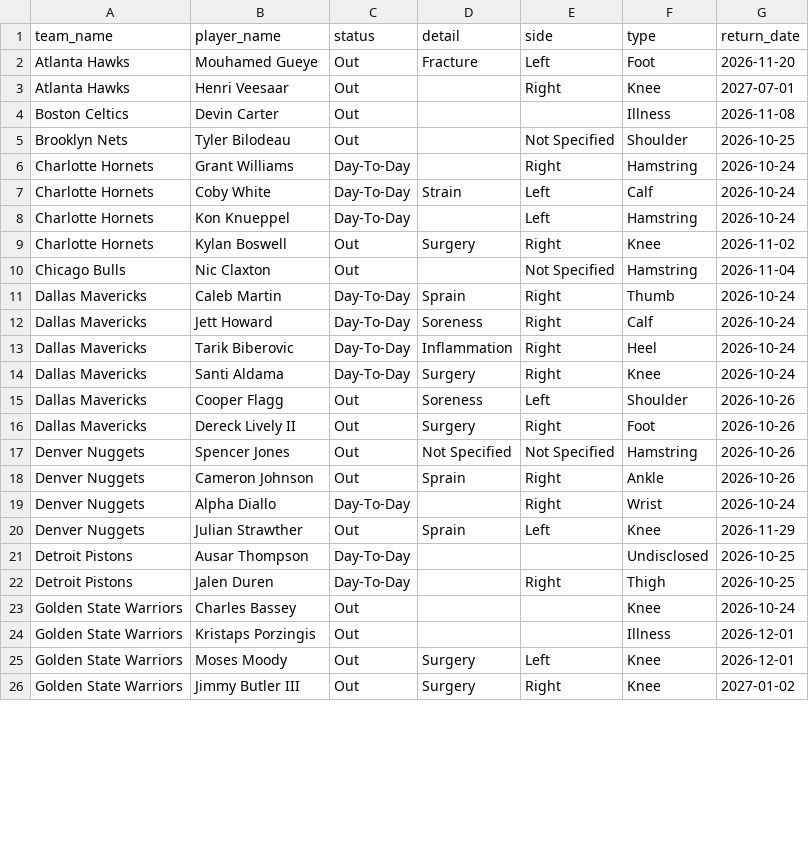
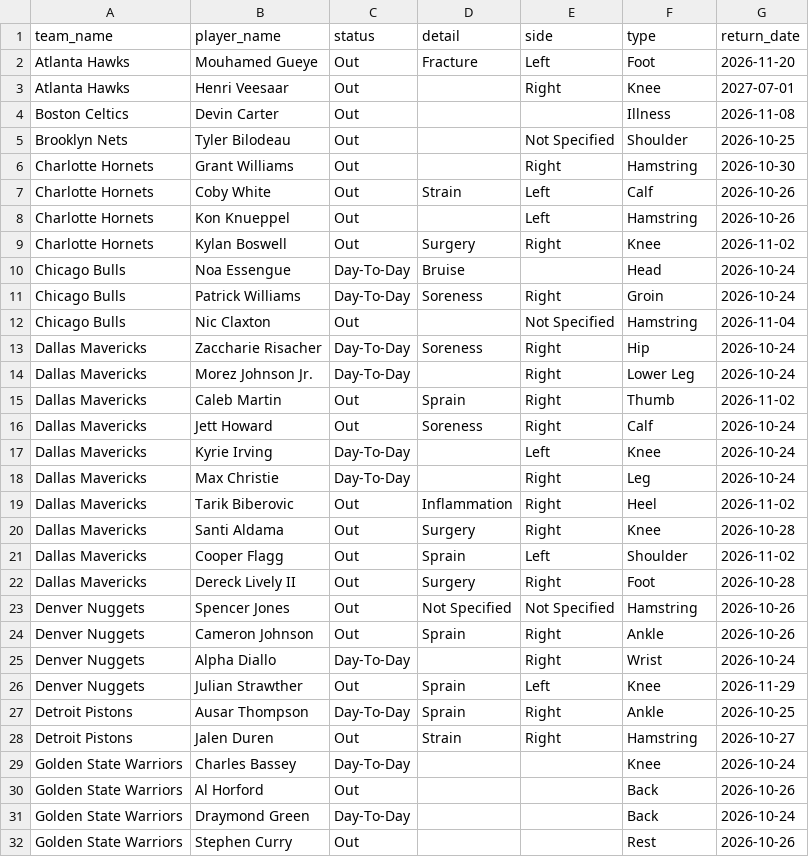
Before and after one commit to Thakky001/NBA, a CSV file: data/raw/espn_injuries.csv, drawn as a sheet; only a part is shown; the shorter side is filled out with more unchanged rows; the diff covers the shown part only.

```diff
--- a/data/raw/espn_injuries.csv
+++ b/data/raw/espn_injuries.csv
@@ -5,13 +5,19 @@ Boston Celtics,Devin Carter,Out,,,Illness,2026-11-08
 Brooklyn Nets,Tyler Bilodeau,Out,,Not Specified,Shoulder,2026-10-25
-Charlotte Hornets,Grant Williams,Day-To-Day,,Right,Hamstring,2026-10-24
-Charlotte Hornets,Coby White,Day-To-Day,Strain,Left,Calf,2026-10-24
-Charlotte Hornets,Kon Knueppel,Day-To-Day,,Left,Hamstring,2026-10-24
+Charlotte Hornets,Grant Williams,Out,,Right,Hamstring,2026-10-30
+Charlotte Hornets,Coby White,Out,Strain,Left,Calf,2026-10-26
+Charlotte Hornets,Kon Knueppel,Out,,Left,Hamstring,2026-10-26
 Charlotte Hornets,Kylan Boswell,Out,Surgery,Right,Knee,2026-11-02
+Chicago Bulls,Noa Essengue,Day-To-Day,Bruise,,Head,2026-10-24
+Chicago Bulls,Patrick Williams,Day-To-Day,Soreness,Right,Groin,2026-10-24
 Chicago Bulls,Nic Claxton,Out,,Not Specified,Hamstring,2026-11-04
-Dallas Mavericks,Caleb Martin,Day-To-Day,Sprain,Right,Thumb,2026-10-24
-Dallas Mavericks,Jett Howard,Day-To-Day,Soreness,Right,Calf,2026-10-24
-Dallas Mavericks,Tarik Biberovic,Day-To-Day,Inflammation,Right,Heel,2026-10-24
-Dallas Mavericks,Santi Aldama,Day-To-Day,Surgery,Right,Knee,2026-10-24
-Dallas Mavericks,Cooper Flagg,Out,Soreness,Left,Shoulder,2026-10-26
-Dallas Mavericks,Dereck Lively II,Out,Surgery,Right,Foot,2026-10-26
+Dallas Mavericks,Zaccharie Risacher,Day-To-Day,Soreness,Right,Hip,2026-10-24
+Dallas Mavericks,Morez Johnson Jr.,Day-To-Day,,Right,Lower Leg,2026-10-24
+Dallas Mavericks,Caleb Martin,Out,Sprain,Right,Thumb,2026-11-02
+Dallas Mavericks,Jett Howard,Out,Soreness,Right,Calf,2026-10-24
+Dallas Mavericks,Kyrie Irving,Day-To-Day,,Left,Knee,2026-10-24
+Dallas Mavericks,Max Christie,Day-To-Day,,Right,Leg,2026-10-24
+Dallas Mavericks,Tarik Biberovic,Out,Inflammation,Right,Heel,2026-11-02
+Dallas Mavericks,Santi Aldama,Out,Surgery,Right,Knee,2026-10-28
+Dallas Mavericks,Cooper Flagg,Out,Sprain,Left,Shoulder,2026-11-02
+Dallas Mavericks,Dereck Lively II,Out,Surgery,Right,Foot,2026-10-28
 Denver Nuggets,Spencer Jones,Out,Not Specified,Not Specified,Hamstring,2026-10-26
@@ -20,4 +26,7 @@ Denver Nuggets,Alpha Diallo,Day-To-Day,,Right,Wrist,2026-10-24
 Denver Nuggets,Julian Strawther,Out,Sprain,Left,Knee,2026-11-29
-Detroit Pistons,Ausar Thompson,Day-To-Day,,,Undisclosed,2026-10-25
-Detroit Pistons,Jalen Duren,Day-To-Day,,Right,Thigh,2026-10-25
-Golden State Warriors,Charles Bassey,Out,,,Knee,2026-10-24
+Detroit Pistons,Ausar Thompson,Day-To-Day,Sprain,Right,Ankle,2026-10-25
+Detroit Pistons,Jalen Duren,Out,Strain,Right,Hamstring,2026-10-27
+Golden State Warriors,Charles Bassey,Day-To-Day,,,Knee,2026-10-24
+Golden State Warriors,Al Horford,Out,,,Back,2026-10-26
+Golden State Warriors,Draymond Green,Day-To-Day,,,Back,2026-10-24
+Golden State Warriors,Stephen Curry,Out,,,Rest,2026-10-26
```
Also changed, not shown: 9 added rows, 3 removed rows and 20 edited cells elsewhere in this file, data/raw/predictions_ledger.csv, 2 other files.
